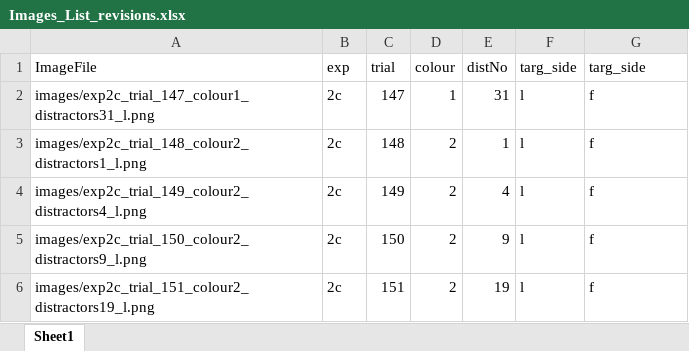
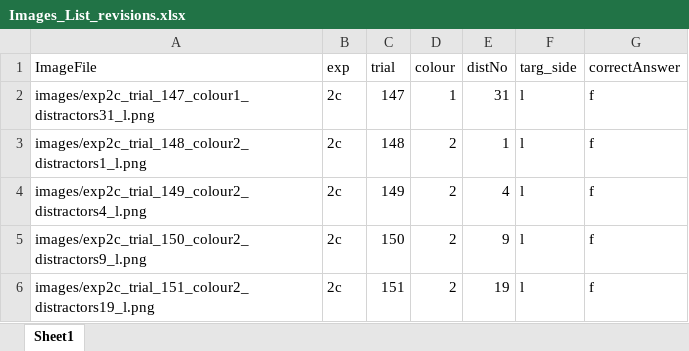
Before and after one commit to scienceanna/TCS_Bayesian, an Excel workbook: psychopy_expt/searchDiscPavlovia/Images_List_revisions.xlsx, sheet Sheet1, drawn as a sheet; only a part is shown; values as stored, in another font and other column widths than the file's, no borders; the diff names each change by its address in the sheet, - before the commit and + after, or states it on an @@ line.

```diff
--- a/psychopy_expt/searchDiscPavlovia/Images_List_revisions.xlsx (sheet Sheet1)
+++ b/psychopy_expt/searchDiscPavlovia/Images_List_revisions.xlsx (sheet Sheet1)
-G1: targ_side
+G1: correctAnswer
```
Also changed, not shown: 10 other files.
